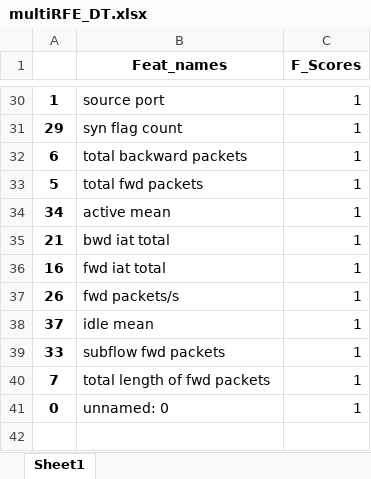
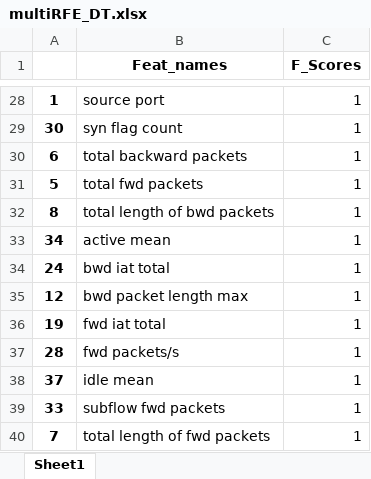
Before and after one commit to amalcscs/SpamDetect, an Excel workbook: multiRFE_DT.xlsx, sheet Sheet1, drawn as a sheet; only a part is shown, gaps mark what is left out; the shorter side is filled out with more unchanged rows; values as stored, in another font and other column widths than the file's, no borders; addresses are those after the commit; the diff covers the shown part only; the diff names each change by its address in the sheet, - before the commit and + after, or states it on an @@ line.

```diff
--- a/multiRFE_DT.xlsx (sheet Sheet1)
+++ b/multiRFE_DT.xlsx (sheet Sheet1)
-A29: 29
+A29: 30
+row 32: 8 | total length of bwd packets | 1
-A34: 21
+A34: 24
+row 35: 12 | bwd packet length max | 1
-A36: 16
+A36: 19
-A37: 26
+A37: 28
```
Also changed, not shown: 4 added rows, 6 removed rows and 14 edited cells elsewhere in this sheet, multiKbest.xlsx, multiRF.xlsx, 27 other files.
